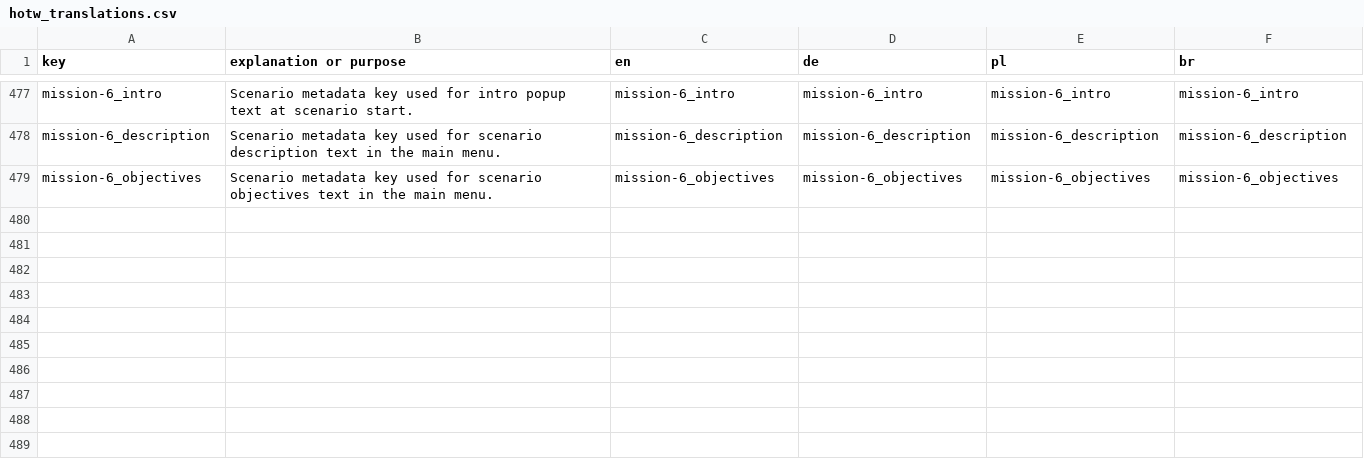
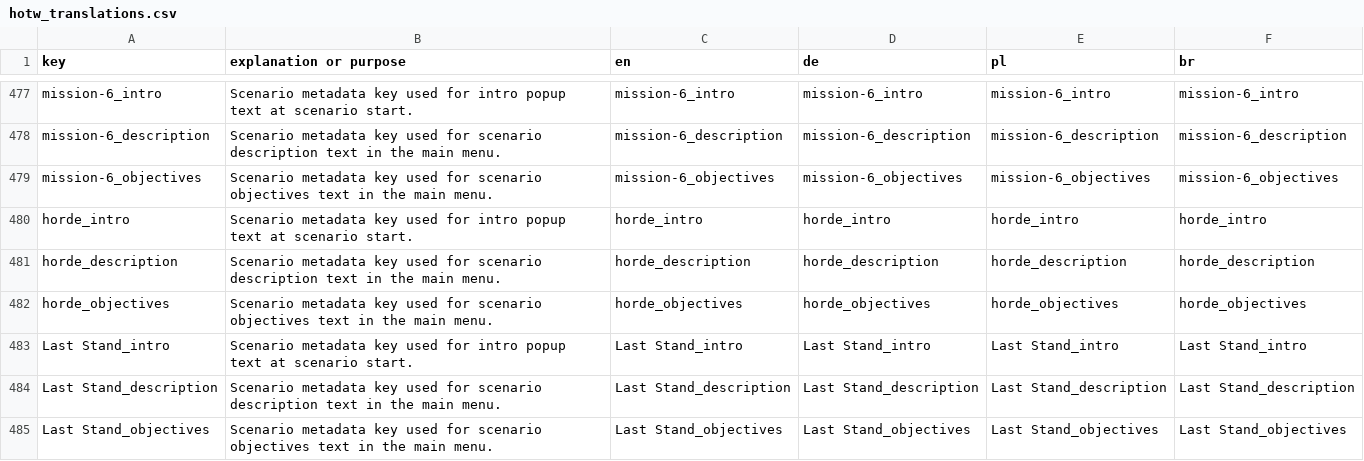
Before and after one commit to MagicKrol/vikings, a CSV file: translations/hotw_translations.csv, drawn as a sheet; only a part is shown, gaps mark what is left out; the diff names each change by its address in the sheet, - before the commit and + after, or states it on an @@ line.

```diff
--- a/translations/hotw_translations.csv
+++ b/translations/hotw_translations.csv
+row 480: horde_intro | Scenario metadata key used for intro popup text at scenario start. | horde_intro | horde_intro | horde_intro | horde_intro
+row 481: horde_description | Scenario metadata key used for scenario description text in the main menu. | horde_description | horde_description | horde_description | horde_description
+row 482: horde_objectives | Scenario metadata key used for scenario objectives text in the main menu. | horde_objectives | horde_objectives | horde_objectives | horde_objectives
+row 483: Last Stand_intro | Scenario metadata key used for intro popup text at scenario start. | Last Stand_intro | Last Stand_intro | Last Stand_intro | Last Stand_intro
+row 484: Last Stand_description | Scenario metadata key used for scenario description text in the main menu. | Last Stand_description | Last Stand_description | Last Stand_description | Last Stand_description
+row 485: Last Stand_objectives | Scenario metadata key used for scenario objectives text in the main menu. | Last Stand_objectives | Last Stand_objectives | Last Stand_objectives | Last Stand_objectives
```
Also changed, not shown: 43 other files.
